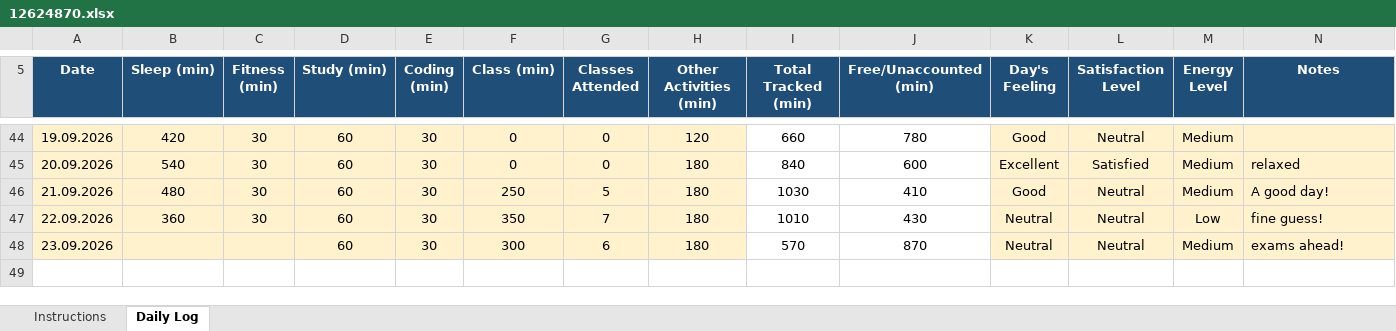
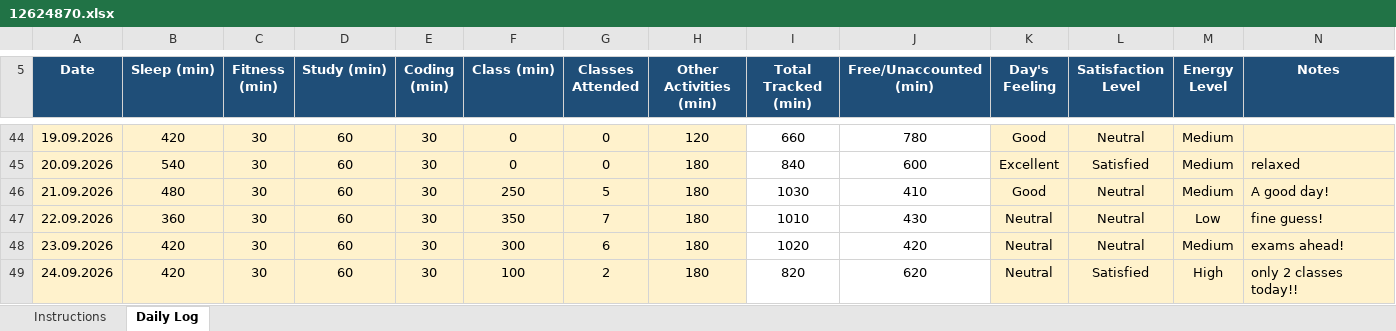
Before and after one commit to aquilmahmood/CAP776, an Excel workbook: 12624870.xlsx, sheet Daily Log, drawn as a sheet; only a part is shown, gaps mark what is left out; values as stored, in another font and other column widths than the file's, no borders; conditional formats not drawn; the diff names each change by its address in the sheet, - before the commit and + after, or states it on an @@ line.

Commit message:
Daily activity update"

```diff
--- a/12624870.xlsx (sheet Daily Log)
+++ b/12624870.xlsx (sheet Daily Log)
-B48 (Sleep (min)): (empty)
+B48 (Sleep (min)): 420
-C48 (Fitness (min)): (empty)
+C48 (Fitness (min)): 30
-I48 (Total Tracked (min)): 570
+I48 (Total Tracked (min)): 1020
-J48 (Free/Unaccounted (min)): 870
+J48 (Free/Unaccounted (min)): 420
+row 49: 24.09.2026 | 420 | 30 | 60 | 30 | 100 | 2 | 180 | 820 | 620 | Neutral | Satisfied | High | only 2 classes today!!
```
